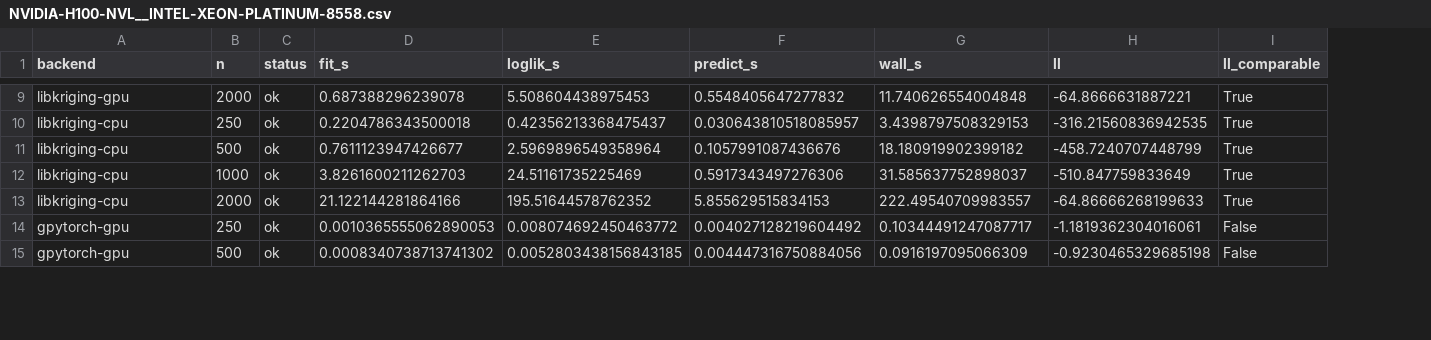
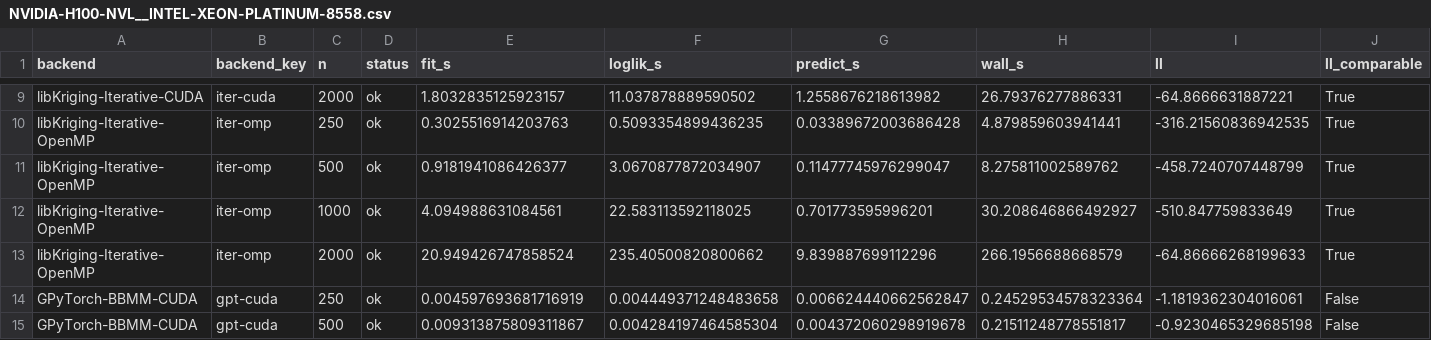
Before and after one commit to libKriging/libKriging, a CSV file: bench/gpu/results/NVIDIA-H100-NVL__INTEL-XEON-PLATINUM-8558.csv, drawn as a sheet; only a part is shown, gaps mark what is left out; addresses are those after the commit; the diff covers the shown part only; the diff names each change by its address in the sheet, - before the commit and + after, or states it on an @@ line.

```diff
--- a/bench/gpu/results/NVIDIA-H100-NVL__INTEL-XEON-PLATINUM-8558.csv
+++ b/bench/gpu/results/NVIDIA-H100-NVL__INTEL-XEON-PLATINUM-8558.csv
+column B (backend_key), rows 9-15: iter-cuda | iter-omp | iter-omp | iter-omp | iter-omp | gpt-cuda | gpt-cuda
-A9 (backend): libkriging-gpu
+A9 (backend): libKriging-Iterative-CUDA
-E9 (fit_s): 0.687388296239078
+E9 (fit_s): 1.8032835125923157
-F9 (loglik_s): 5.508604438975453
+F9 (loglik_s): 11.037878889590502
-G9 (predict_s): 0.5548405647277832
+G9 (predict_s): 1.2558676218613982
-H9 (wall_s): 11.740626554004848
+H9 (wall_s): 26.79376277886331
-A10:A13 (backend): libkriging-cpu
+A10:A13 (backend): libKriging-Iterative-OpenMP
-E10 (fit_s): 0.2204786343500018
+E10 (fit_s): 0.3025516914203763
-F10 (loglik_s): 0.42356213368475437
+F10 (loglik_s): 0.5093354899436235
-G10 (predict_s): 0.030643810518085957
+G10 (predict_s): 0.03389672003686428
-H10 (wall_s): 3.4398797508329153
+H10 (wall_s): 4.879859603941441
-E11 (fit_s): 0.7611123947426677
+E11 (fit_s): 0.9181941086426377
-F11 (loglik_s): 2.5969896549358964
+F11 (loglik_s): 3.0670877872034907
-G11 (predict_s): 0.1057991087436676
+G11 (predict_s): 0.11477745976299047
-H11 (wall_s): 18.180919902399182
+H11 (wall_s): 8.275811002589762
-E12 (fit_s): 3.8261600211262703
+E12 (fit_s): 4.094988631084561
-F12 (loglik_s): 24.51161735225469
+F12 (loglik_s): 22.583113592118025
-G12 (predict_s): 0.5917343497276306
+G12 (predict_s): 0.701773595996201
-H12 (wall_s): 31.585637752898037
+H12 (wall_s): 30.208646866492927
-E13 (fit_s): 21.122144281864166
+E13 (fit_s): 20.949426747858524
-F13 (loglik_s): 195.51644578762352
+F13 (loglik_s): 235.40500820800662
-G13 (predict_s): 5.855629515834153
+G13 (predict_s): 9.839887699112296
-H13 (wall_s): 222.49540709983557
+H13 (wall_s): 266.1956688668579
-A14:A15 (backend): gpytorch-gpu
+A14:A15 (backend): GPyTorch-BBMM-CUDA
-E14 (fit_s): 0.0010365555062890053
+E14 (fit_s): 0.004597693681716919
-F14 (loglik_s): 0.008074692450463772
+F14 (loglik_s): 0.004449371248483658
-G14 (predict_s): 0.004027128219604492
+G14 (predict_s): 0.006624440662562847
-H14 (wall_s): 0.10344491247087717
+H14 (wall_s): 0.24529534578323364
-E15 (fit_s): 0.0008340738713741302
+E15 (fit_s): 0.009313875809311867
-F15 (loglik_s): 0.0052803438156843185
+F15 (loglik_s): 0.004284197464585304
-G15 (predict_s): 0.004447316750884056
+G15 (predict_s): 0.004372060298919678
-H15 (wall_s): 0.0916197095066309
+H15 (wall_s): 0.21511248778551817
```
Also changed, not shown: 69 edited cells elsewhere in this file, 3 other files.
